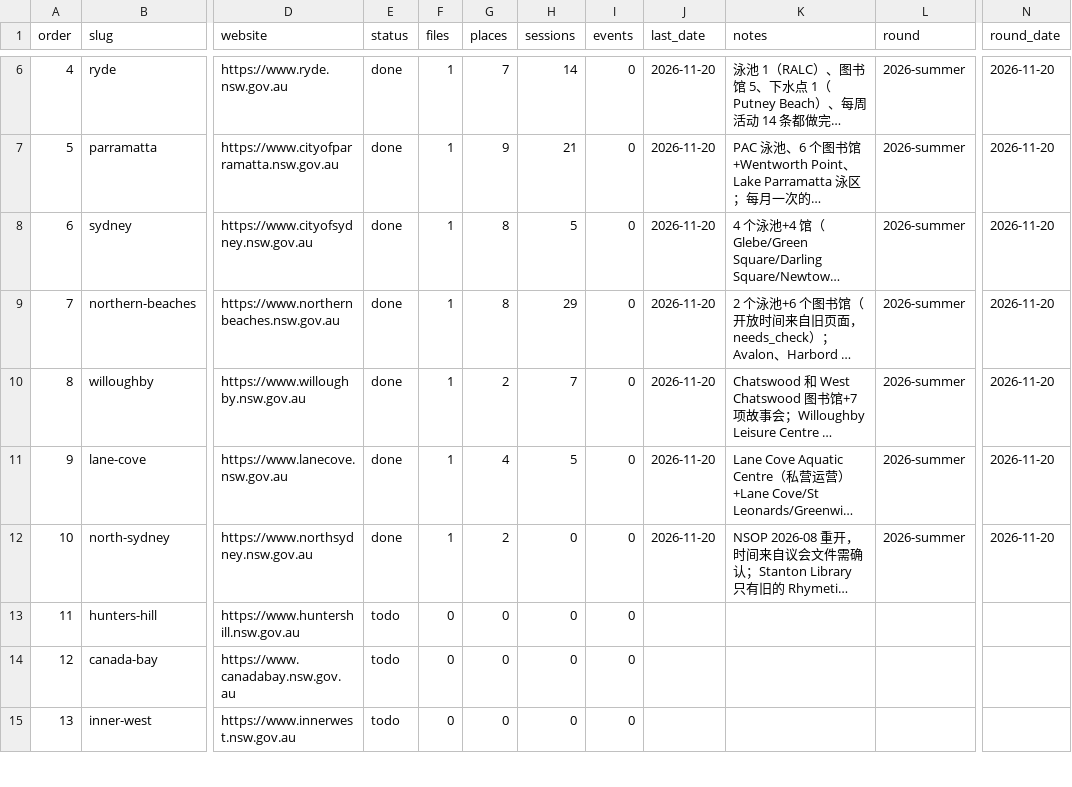
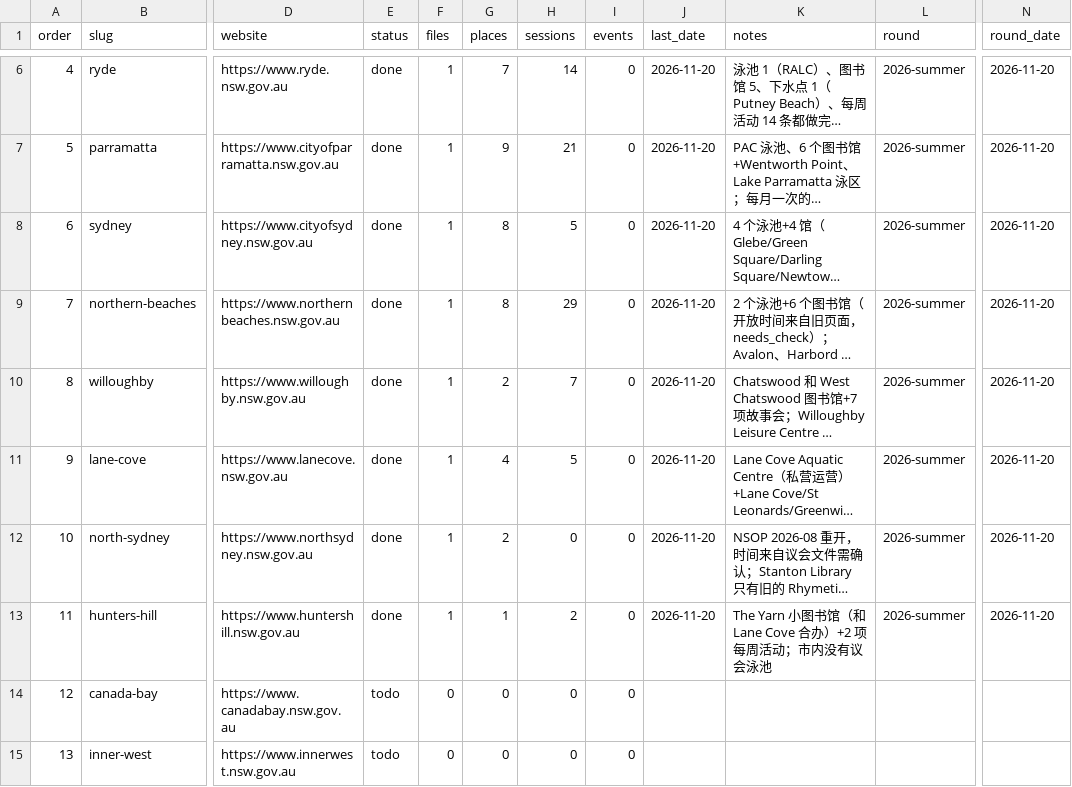
Before and after one commit to sasuke9527/parkapp-data, a CSV file: place_batches.csv, drawn as a sheet; only a part is shown, gaps mark what is left out; long unchanged cells end in …; the diff names each change by its address in the sheet, - before the commit and + after, or states it on an @@ line.

```diff
--- a/place_batches.csv
+++ b/place_batches.csv
-E13 (status): todo
+E13 (status): done
-F13 (files): 0
+F13 (files): 1
-G13 (places): 0
+G13 (places): 1
-H13 (sessions): 0
+H13 (sessions): 2
-J13 (last_date): (empty)
+J13 (last_date): 2026-11-20
-K13 (notes): (empty)
+K13 (notes): The Yarn 小图书馆（和 Lane Cove 合办）+2 项每周活动；市内没有议会泳池
-L13 (round): (empty)
+L13 (round): 2026-summer
-N13 (round_date): (empty)
+N13 (round_date): 2026-11-20
```
Also changed, not shown: 8 other files.
